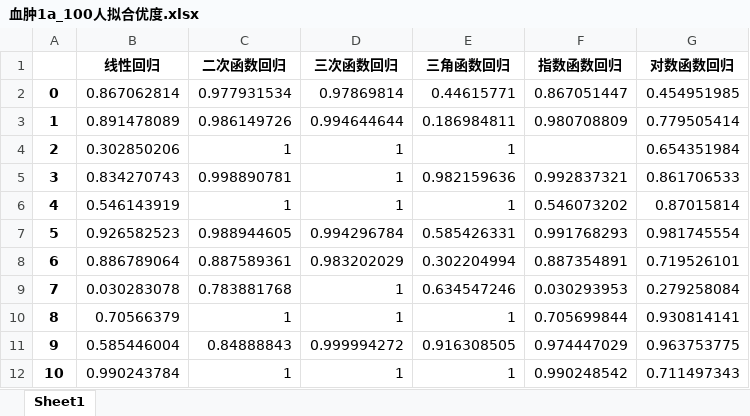
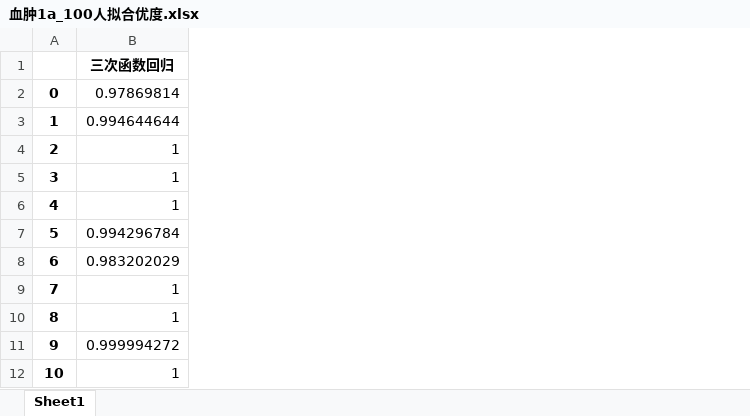
Before and after one commit to spiritysdx/CPGMCM_2023_Code, an Excel workbook: 血肿1a_100人拟合优度.xlsx, sheet Sheet1, drawn as a sheet; only a part is shown; values as stored, in another font and other column widths than the file's, no borders; the diff names each change by its address in the sheet, - before the commit and + after, or states it on an @@ line.

```diff
--- a/血肿1a_100人拟合优度.xlsx (sheet Sheet1)
+++ b/血肿1a_100人拟合优度.xlsx (sheet Sheet1)
-column B, rows 1-12: 线性回归 | 0.867062814 | 0.891478089 | 0.302850206 | 0.834270743 | 0.546143919 | 0.926582523 | 0.886789064 | 0.030283078 | 0.70566379 | 0.585446004 | 0.990243784
-column C, rows 1-12: 二次函数回归 | 0.977931534 | 0.986149726 | 1 | 0.998890781 | 1 | 0.988944605 | 0.887589361 | 0.783881768 | 1 | 0.84888843 | 1
-column E, rows 1-12: 三角函数回归 | 0.44615771 | 0.186984811 | 1 | 0.982159636 | 1 | 0.585426331 | 0.302204994 | 0.634547246 | 1 | 0.916308505 | 1
-column F, rows 1-12: 指数函数回归 | 0.867051447 | 0.980708809 |  | 0.992837321 | 0.546073202 | 0.991768293 | 0.887354891 | 0.030293953 | 0.705699844 | 0.974447029 | 0.990248542
-column G, rows 1-12: 对数函数回归 | 0.454951985 | 0.779505414 | 0.654351984 | 0.861706533 | 0.87015814 | 0.981745554 | 0.719526101 | 0.279258084 | 0.930814141 | 0.963753775 | 0.711497343
```
Also changed, not shown: 1a数据.xlsx, 1a数据_已替换时间戳_已矫正.xlsx, 2 other files.
